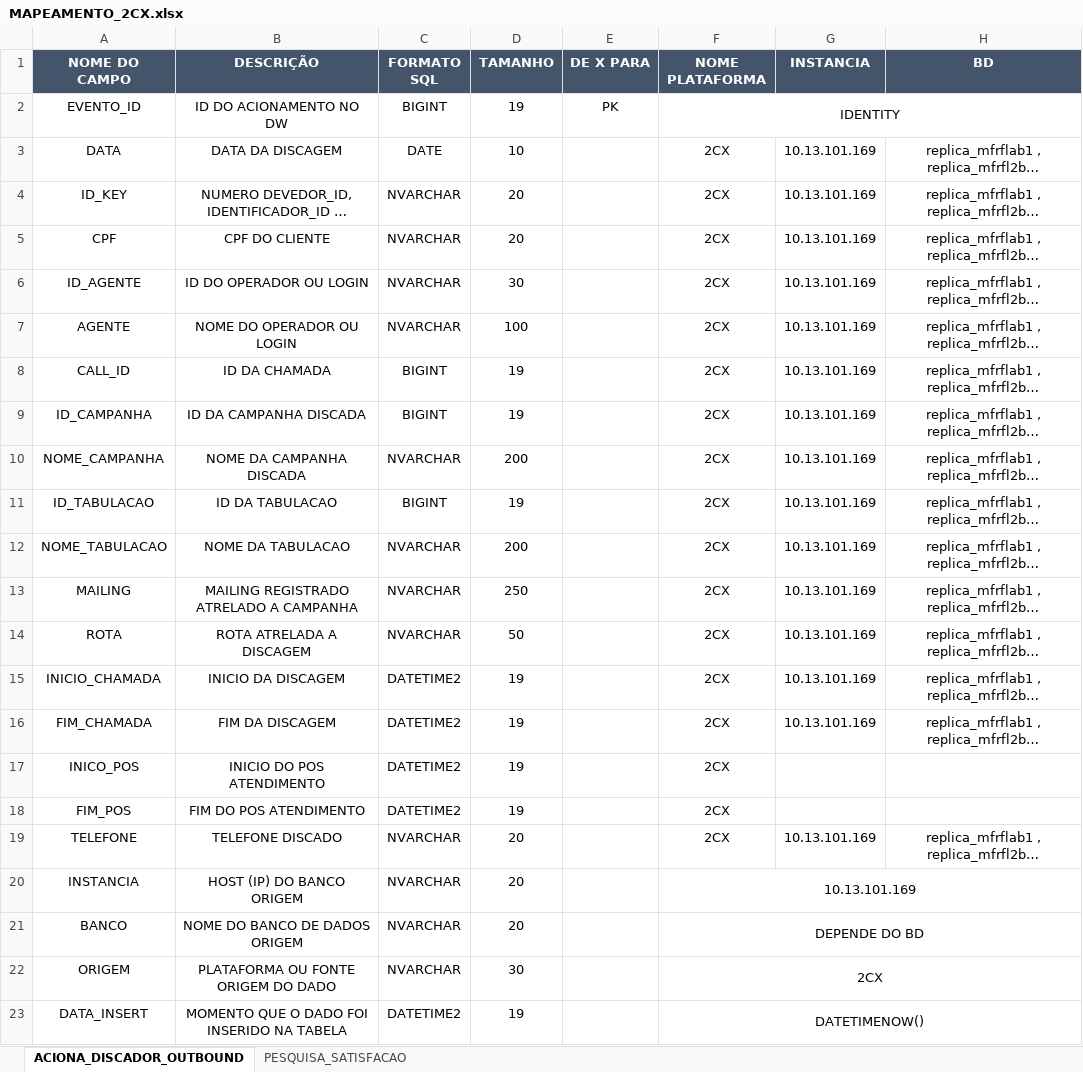
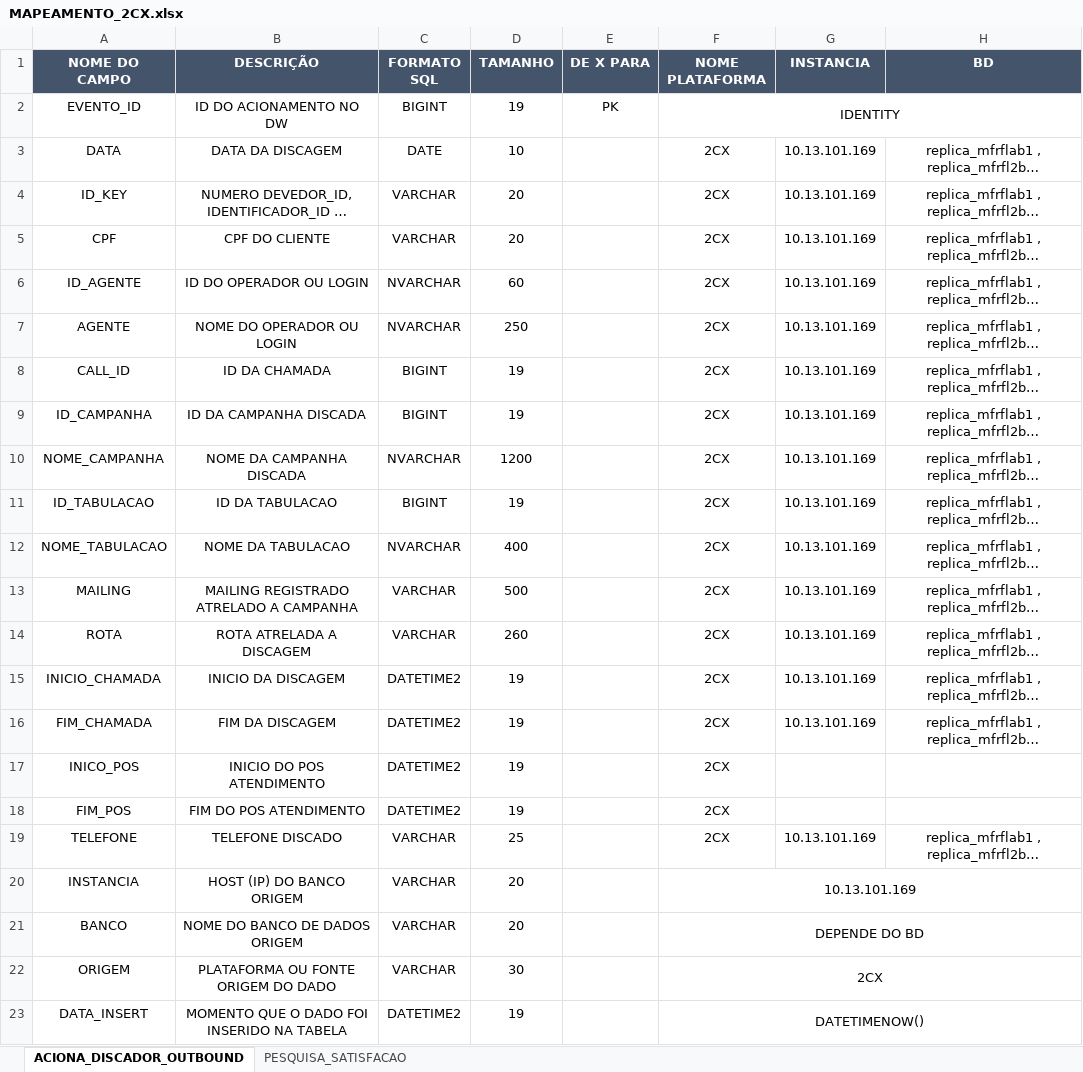
Before and after one commit to Matheus-Shadow/Data-Warehouse, an Excel workbook: Documentos/Mapeamento das Fontes de Dados/2CX/MAPEAMENTO_2CX.xlsx, sheet ACIONA_DISCADOR_OUTBOUND, drawn as a sheet; only a part is shown; long unchanged cells end in …; values as stored, in another font and other column widths than the file's, no borders; the diff names each change by its address in the sheet, - before the commit and + after, or states it on an @@ line.

```diff
--- a/Documentos/Mapeamento das Fontes de Dados/2CX/MAPEAMENTO_2CX.xlsx (sheet ACIONA_DISCADOR_OUTBOUND)
+++ b/Documentos/Mapeamento das Fontes de Dados/2CX/MAPEAMENTO_2CX.xlsx (sheet ACIONA_DISCADOR_OUTBOUND)
-C4:C5 (FORMATO SQL): NVARCHAR
+C4:C5 (FORMATO SQL): VARCHAR
-D6 (TAMANHO): 30
+D6 (TAMANHO): 60
-D7 (TAMANHO): 100
+D7 (TAMANHO): 250
-D10 (TAMANHO): 200
+D10 (TAMANHO): 1200
-D12 (TAMANHO): 200
+D12 (TAMANHO): 400
-C13:C14 (FORMATO SQL): NVARCHAR
+C13:C14 (FORMATO SQL): VARCHAR
-D13 (TAMANHO): 250
+D13 (TAMANHO): 500
-D14 (TAMANHO): 50
+D14 (TAMANHO): 260
-C19:C22 (FORMATO SQL): NVARCHAR
+C19:C22 (FORMATO SQL): VARCHAR
-D19 (TAMANHO): 20
+D19 (TAMANHO): 25
```
Also changed, not shown: Documentos/Demais Documentos do Projeto/Backlog do Produto - DW.xlsx, Documentos/Mapeamento das Fontes de Dados/ASPECT/MAPEAMENTO_ASPECT.xlsx, 7 other files.
